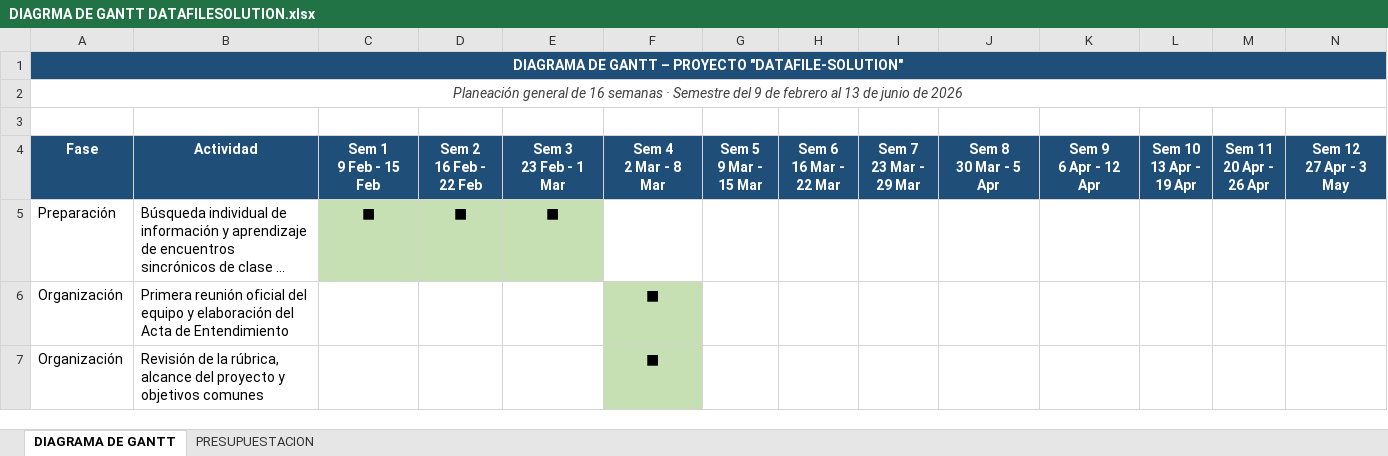
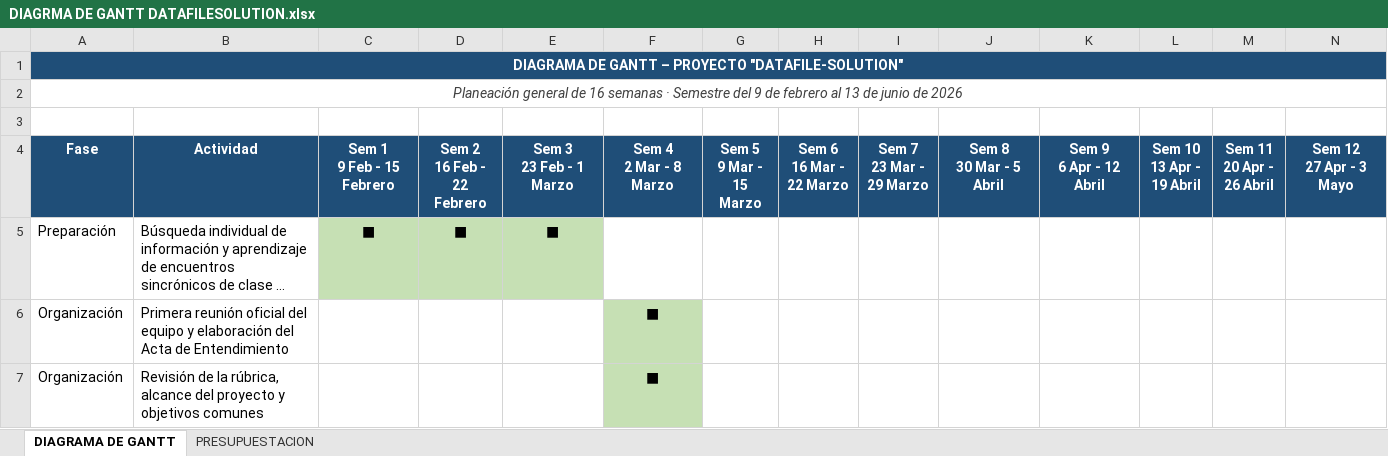
Before and after one commit to mariacastroe1/DATAFILE-SOLUTION, an Excel workbook: DIAGRMA DE GANTT DATAFILESOLUTION.xlsx, sheet DIAGRAMA DE GANTT, drawn as a sheet; only a part is shown; long unchanged cells end in …; values as stored, in another font and other column widths than the file's, no borders; ↵ is a line break in a cell; the diff covers the shown part only; the diff names each change by its address in the sheet, - before the commit and + after, or states it on an @@ line.

Commit message:
Add files via upload
Añadimos el diagrama de Gantt y la presupuestación en dos versiones de documento para la facilidad de visualización.

```diff
--- a/DIAGRMA DE GANTT DATAFILESOLUTION.xlsx (sheet DIAGRAMA DE GANTT)
+++ b/DIAGRMA DE GANTT DATAFILESOLUTION.xlsx (sheet DIAGRAMA DE GANTT)
-C4: Sem 1 ↵ 9 Feb - 15 Feb
+C4: Sem 1 ↵ 9 Feb - 15 Febrero
-D4: Sem 2 ↵ 16 Feb - 22 Feb
+D4: Sem 2 ↵ 16 Feb - 22 Febrero
-E4: Sem 3 ↵ 23 Feb - 1 Mar
+E4: Sem 3 ↵ 23 Feb - 1 Marzo
-F4: Sem 4 ↵ 2 Mar - 8 Mar
+F4: Sem 4 ↵ 2 Mar - 8 Marzo
-G4: Sem 5 ↵ 9 Mar - 15 Mar
+G4: Sem 5 ↵ 9 Mar - 15 Marzo
-H4: Sem 6 ↵ 16 Mar - 22 Mar
+H4: Sem 6 ↵ 16 Mar - 22 Marzo
-I4: Sem 7 ↵ 23 Mar - 29 Mar
+I4: Sem 7 ↵ 23 Mar - 29 Marzo
-J4: Sem 8 ↵ 30 Mar - 5 Apr
+J4: Sem 8 ↵ 30 Mar - 5 Abril
-K4: Sem 9 ↵ 6 Apr - 12 Apr
+K4: Sem 9 ↵ 6 Apr - 12 Abril
-L4: Sem 10 ↵ 13 Apr - 19 Apr
+L4: Sem 10 ↵ 13 Apr - 19 Abril
-M4: Sem 11 ↵ 20 Apr - 26 Apr
+M4: Sem 11 ↵ 20 Apr - 26 Abril
-N4: Sem 12 ↵ 27 Apr - 3 May
+N4: Sem 12 ↵ 27 Apr - 3 Mayo
```
Also changed, not shown: 4 edited cells elsewhere in this sheet, 2 other files.
